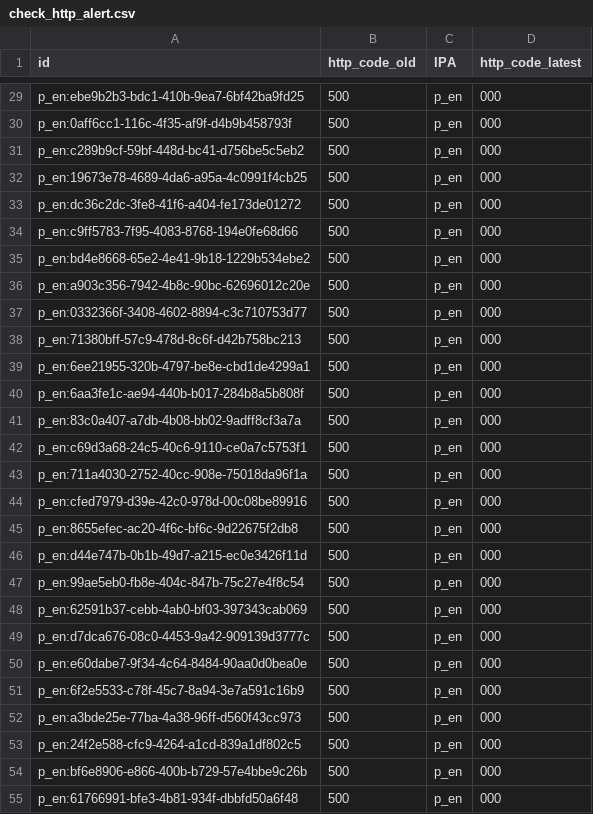
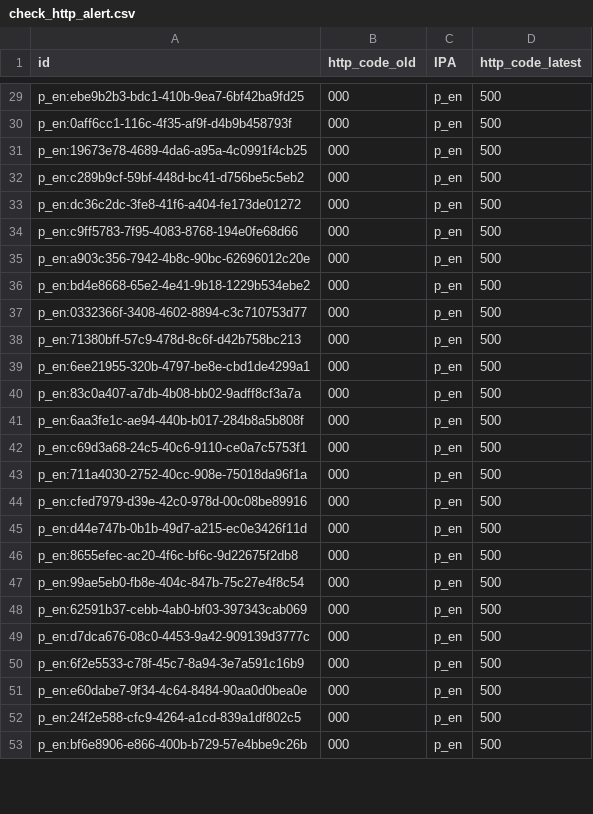
Before and after one commit to aborruso/playground, a CSV file: monitoraggio/sitrSicilia/check_http_alert.csv, drawn as a sheet; only a part is shown, gaps mark what is left out; removed rows and columns are numbered as before the commit, all else as after; the diff covers the shown part only; the diff names each change by its address in the sheet, - before the commit and + after, or states it on an @@ line.

```diff
--- a/monitoraggio/sitrSicilia/check_http_alert.csv
+++ b/monitoraggio/sitrSicilia/check_http_alert.csv
-B29:B30 (http_code_old): 500
+B29:B30 (http_code_old): 000
-D29:D30 (http_code_latest): 000
+D29:D30 (http_code_latest): 500
-row 31: p_en:c289b9cf-59bf-448d-bc41-d756be5c5eb2 | 500 | p_en | 000
-B31 (http_code_old): 500
+B31 (http_code_old): 000
-D31 (http_code_latest): 000
+D31 (http_code_latest): 500
+row 32: p_en:c289b9cf-59bf-448d-bc41-d756be5c5eb2 | 000 | p_en | 500
-B33:B34 (http_code_old): 500
+B33:B34 (http_code_old): 000
-D33:D34 (http_code_latest): 000
+D33:D34 (http_code_latest): 500
-row 35: p_en:bd4e8668-65e2-4e41-9b18-1229b534ebe2 | 500 | p_en | 000
-B35 (http_code_old): 500
+B35 (http_code_old): 000
-D35 (http_code_latest): 000
+D35 (http_code_latest): 500
+row 36: p_en:bd4e8668-65e2-4e41-9b18-1229b534ebe2 | 000 | p_en | 500
-B37:B39 (http_code_old): 500
+B37:B39 (http_code_old): 000
-D37:D39 (http_code_latest): 000
+D37:D39 (http_code_latest): 500
-row 40: p_en:6aa3fe1c-ae94-440b-b017-284b8a5b808f | 500 | p_en | 000
-B40 (http_code_old): 500
+B40 (http_code_old): 000
-D40 (http_code_latest): 000
+D40 (http_code_latest): 500
+row 41: p_en:6aa3fe1c-ae94-440b-b017-284b8a5b808f | 000 | p_en | 500
-B42:B44 (http_code_old): 500
+B42:B44 (http_code_old): 000
-D42:D44 (http_code_latest): 000
+D42:D44 (http_code_latest): 500
-row 45: p_en:8655efec-ac20-4f6c-bf6c-9d22675f2db8 | 500 | p_en | 000
-B45 (http_code_old): 500
+B45 (http_code_old): 000
-D45 (http_code_latest): 000
+D45 (http_code_latest): 500
+row 46: p_en:8655efec-ac20-4f6c-bf6c-9d22675f2db8 | 000 | p_en | 500
-B47:B49 (http_code_old): 500
+B47:B49 (http_code_old): 000
-D47:D49 (http_code_latest): 000
+D47:D49 (http_code_latest): 500
-row 50: p_en:e60dabe7-9f34-4c64-8484-90aa0d0bea0e | 500 | p_en | 000
-B50 (http_code_old): 500
+B50 (http_code_old): 000
-D50 (http_code_latest): 000
+D50 (http_code_latest): 500
-row 52: p_en:a3bde25e-77ba-4a38-96ff-d560f43cc973 | 500 | p_en | 000
+row 51: p_en:e60dabe7-9f34-4c64-8484-90aa0d0bea0e | 000 | p_en | 500
-B52:B53 (http_code_old): 500
+B52:B53 (http_code_old): 000
-D52:D53 (http_code_latest): 000
+D52:D53 (http_code_latest): 500
-row 55: p_en:61766991-bfe3-4b81-934f-dbbfd50a6f48 | 500 | p_en | 000
```
Also changed, not shown: 4 added rows, 9 removed rows and 58 edited cells elsewhere in this file, monitoraggio/sitrSicilia/check_http.csv, monitoraggio/sitrSicilia/check_http_old.csv, 3 other files.
